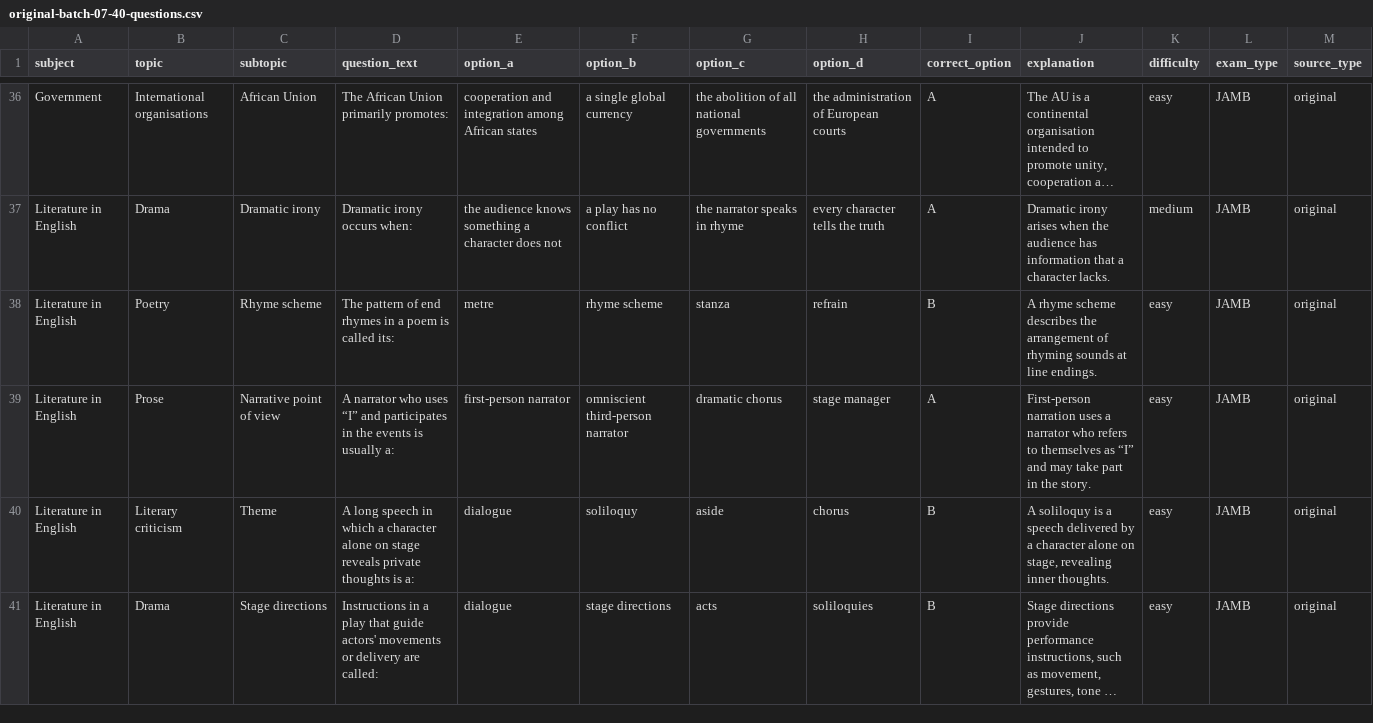
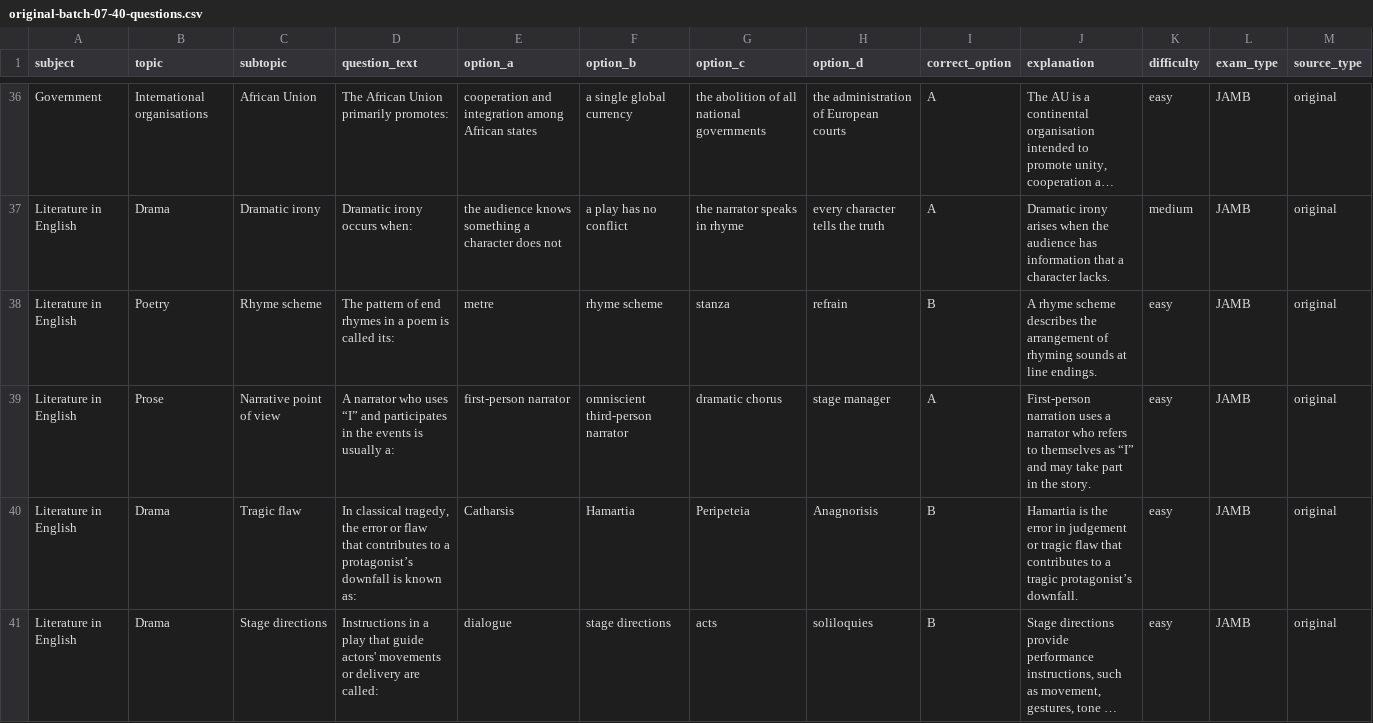
Before and after one commit to timmyjoe385-netizen/EDUKEN-CONSULT-, a CSV file: content/cbt/original-batch-07-40-questions.csv, drawn as a sheet; only a part is shown, gaps mark what is left out; long unchanged cells end in …; the diff names each change by its address in the sheet, - before the commit and + after, or states it on an @@ line.

Commit message:
Replace repeated soliloquy item with tragic flaw question

```diff
--- a/content/cbt/original-batch-07-40-questions.csv
+++ b/content/cbt/original-batch-07-40-questions.csv
-B40 (topic): Literary criticism
+B40 (topic): Drama
-C40 (subtopic): Theme
+C40 (subtopic): Tragic flaw
-D40 (question_text): A long speech in which a character alone on stage reveals private thoughts is a:
+D40 (question_text): In classical tragedy, the error or flaw that contributes to a protagonist’s downfall is known as:
-E40 (option_a): dialogue
+E40 (option_a): Catharsis
-F40 (option_b): soliloquy
+F40 (option_b): Hamartia
-G40 (option_c): aside
+G40 (option_c): Peripeteia
-H40 (option_d): chorus
+H40 (option_d): Anagnorisis
-J40 (explanation): A soliloquy is a speech delivered by a character alone on stage, revealing inner thoughts.
+J40 (explanation): Hamartia is the error in judgement or tragic flaw that contributes to a tragic protagonist’s downfall.
```
